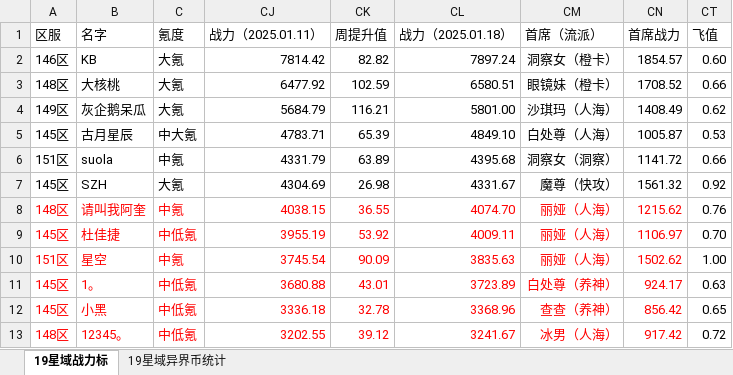
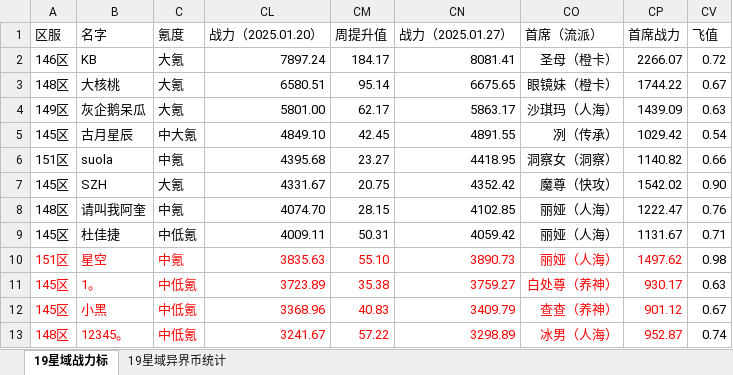
Before and after one commit to XTsuola/keyuanWeb, an Excel workbook: src/utils/sxsyzlzq/zzz_xingyuzhanli.xlsx, sheet 19星域战力标, drawn as a sheet; only a part is shown; values as stored, in another font and other column widths than the file's, no borders; removed rows and columns are numbered as before the commit, all else as after; the diff covers the shown part only; the diff names each change by its address in the sheet, - before the commit and + after, or states it on an @@ line.

```diff
--- a/src/utils/sxsyzlzq/zzz_xingyuzhanli.xlsx (sheet 19星域战力标)
+++ b/src/utils/sxsyzlzq/zzz_xingyuzhanli.xlsx (sheet 19星域战力标)
@@ column CJ (战力（2025.01.11）) hidden, rows 2-13: 7814.42 | 6477.92 | 5684.79 | 4783.71 | 4331.79 | 4304.69 | 4038.15 | 3955.19 | 3745.54 | 3680.88 | 3336.18 | 3202.55 @@
@@ column CK (周提升值) hidden, rows 2-13: 82.82 | 102.59 | 116.21 | 65.39 | 63.89 | 26.98 | 36.55 | 53.92 | 90.09 | 43.01 | 32.78 | 39.12 @@
+column CM (周提升值), rows 2-13: 184.17 | 95.14 | 62.17 | 42.45 | 23.27 | 20.75 | 28.15 | 50.31 | 55.10 | 35.38 | 40.83 | 57.22
+column CN (战力（2025.01.27）), rows 2-13: 8081.41 | 6675.65 | 5863.17 | 4891.55 | 4418.95 | 4352.42 | 4102.85 | 4059.42 | 3890.73 | 3759.27 | 3409.79 | 3298.89
-CL1: 战力（2025.01.18）
+CL1: 战力（2025.01.20）
-CO2 (首席（流派）): 洞察女（橙卡）
+CO2 (首席（流派）): 圣母（橙卡）
-CP2 (首席战力): 1854.57
+CP2 (首席战力): 2266.07
-CV2 (飞值): 0.60
+CV2 (飞值): 0.72
-CP3 (首席战力): 1708.52
+CP3 (首席战力): 1744.22
-CV3 (飞值): 0.66
+CV3 (飞值): 0.67
-CP4 (首席战力): 1408.49
+CP4 (首席战力): 1439.09
-CV4 (飞值): 0.62
+CV4 (飞值): 0.63
-CO5 (首席（流派）): 白处尊（人海）
+CO5 (首席（流派）): 冽（传承）
-CP5 (首席战力): 1005.87
+CP5 (首席战力): 1029.42
-CV5 (飞值): 0.53
+CV5 (飞值): 0.54
-CP6 (首席战力): 1141.72
+CP6 (首席战力): 1140.82
-CP7 (首席战力): 1561.32
+CP7 (首席战力): 1542.02
-CV7 (飞值): 0.92
+CV7 (飞值): 0.90
-A8:C9 text colour: #FF0000
+A8:C9 text colour: black
-CL8:CL9 text colour: #FF0000
+CL8:CL9 text colour: black
-CO8:CP9 text colour: #FF0000
+CO8:CP9 text colour: black
-CP8 (首席战力): 1215.62
+CP8 (首席战力): 1222.47
-CP9 (首席战力): 1106.97
+CP9 (首席战力): 1131.67
-CV9 (飞值): 0.70
+CV9 (飞值): 0.71
-CP10 (首席战力): 1502.62
+CP10 (首席战力): 1497.62
-CV10 (飞值): 1.00
+CV10 (飞值): 0.98
-CP11 (首席战力): 924.17
+CP11 (首席战力): 930.17
-CP12 (首席战力): 856.42
+CP12 (首席战力): 901.12
-CV12 (飞值): 0.65
+CV12 (飞值): 0.67
-CP13 (首席战力): 917.42
+CP13 (首席战力): 952.87
-CV13 (飞值): 0.72
+CV13 (飞值): 0.74
```
Also changed, not shown: 1 added row, 1 removed row and 24 edited cells elsewhere in this sheet, formulas that keep their value, hidden cells, 2 other files.
